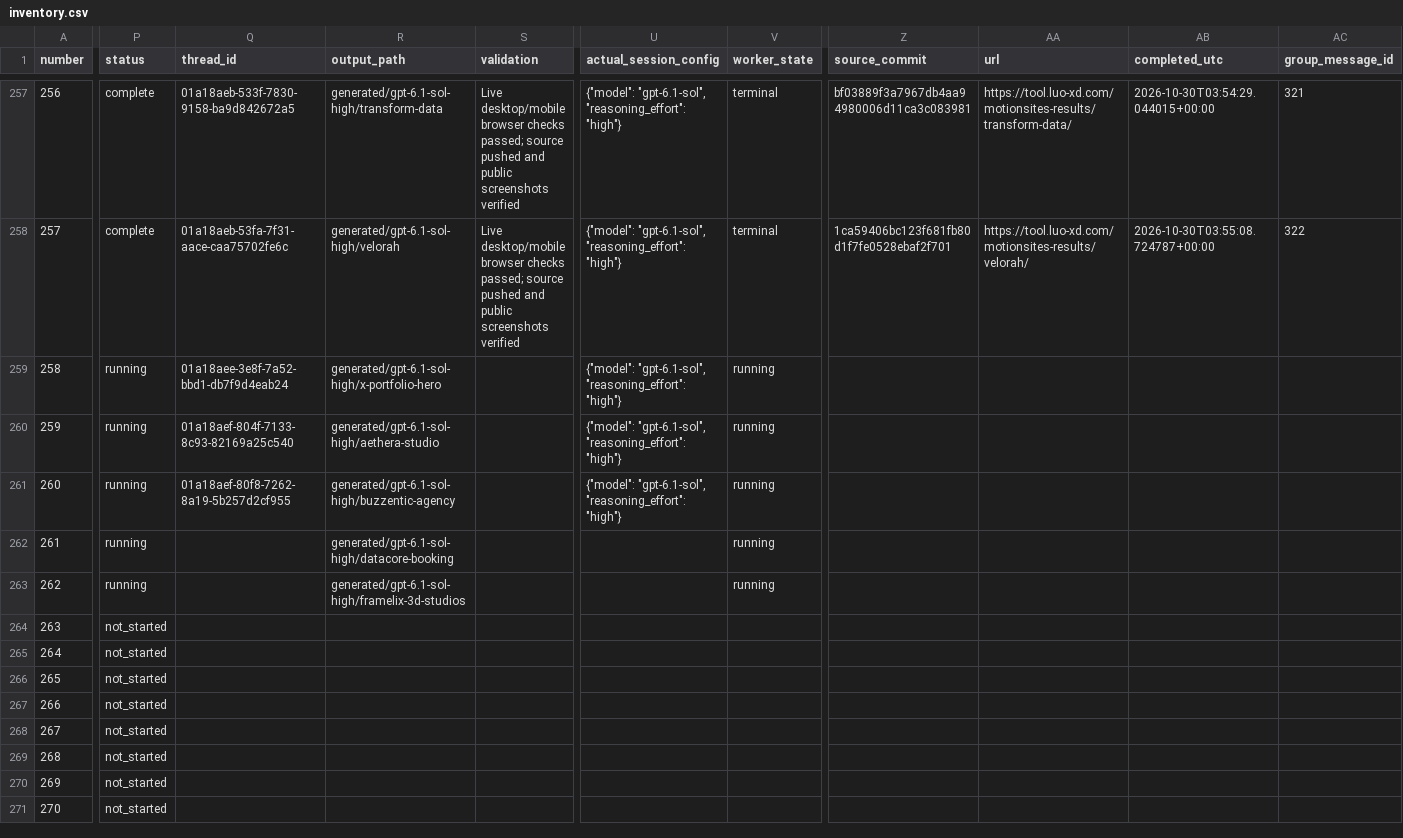
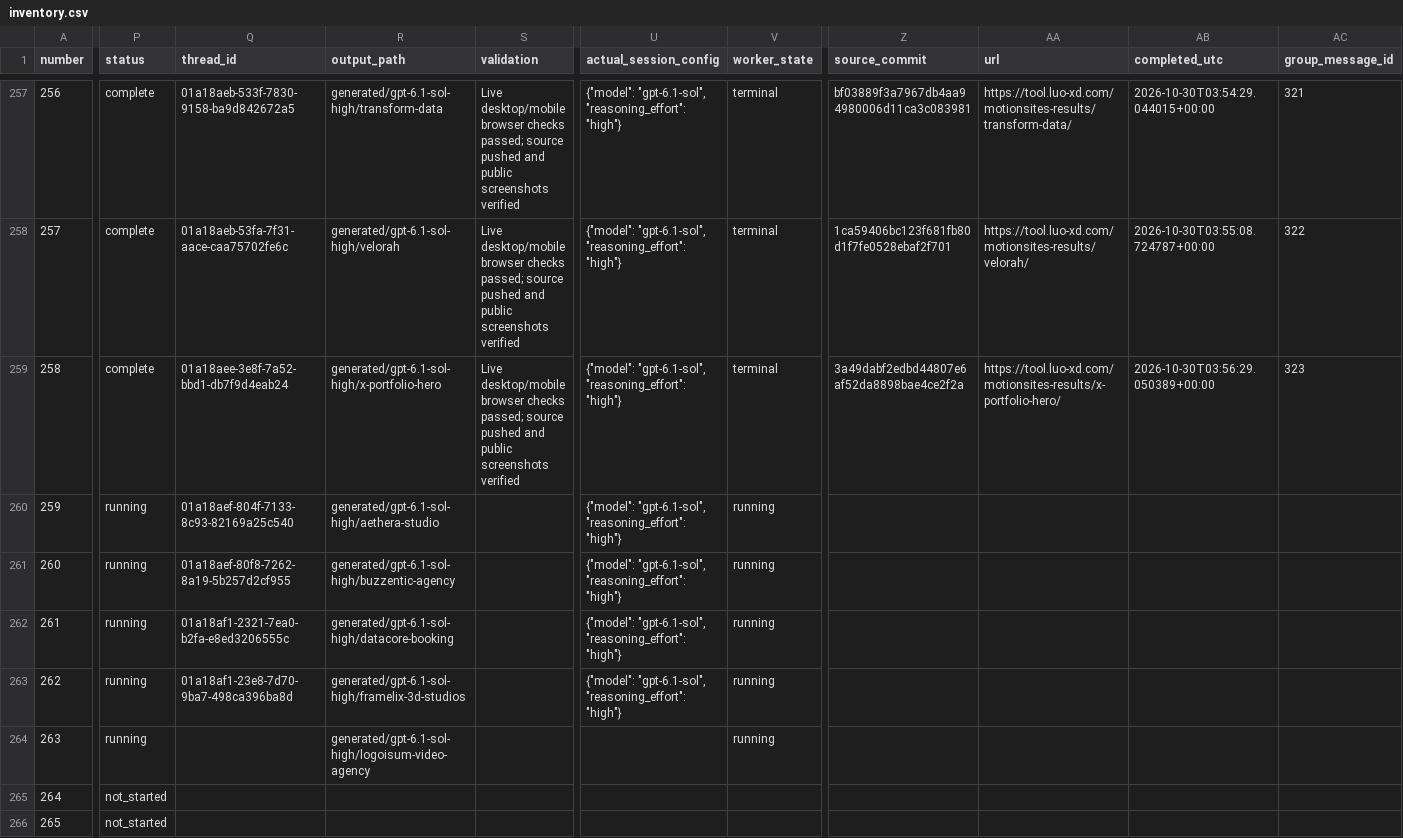
Before and after one commit to radish40/MotionSites, a CSV file: docs/gpt-6.1-sol-high/inventory.csv, drawn as a sheet; only a part is shown, gaps mark what is left out; the shorter side is filled out with more unchanged rows; the diff covers the shown part only; the diff names each change by its address in the sheet, - before the commit and + after, or states it on an @@ line.

```diff
--- a/docs/gpt-6.1-sol-high/inventory.csv
+++ b/docs/gpt-6.1-sol-high/inventory.csv
-P259 (status): running
+P259 (status): complete
-S259 (validation): (empty)
+S259 (validation): Live desktop/mobile browser checks passed; source pushed and public screenshots verified
-V259 (worker_state): running
+V259 (worker_state): terminal
-Z259 (source_commit): (empty)
+Z259 (source_commit): 3a49dabf2edbd44807e6af52da8898bae4ce2f2a
-AA259 (url): (empty)
+AA259 (url): https://tool.luo-xd.com/motionsites-results/x-portfolio-hero/
-AB259 (completed_utc): (empty)
+AB259 (completed_utc): 2026-10-30T03:56:29.050389+00:00
-AC259 (group_message_id): (empty)
+AC259 (group_message_id): 323
-Q262 (thread_id): (empty)
+Q262 (thread_id): 01a18af1-2321-7ea0-b2fa-e8ed3206555c
-U262:U263 (actual_session_config): (empty)
+U262:U263 (actual_session_config): {"model": "gpt-6.1-sol", "reasoning_effort": "high"}
-Q263 (thread_id): (empty)
+Q263 (thread_id): 01a18af1-23e8-7d70-9ba7-498ca396ba8d
-P264 (status): not_started
+P264 (status): running
-R264 (output_path): (empty)
+R264 (output_path): generated/gpt-6.1-sol-high/logoisum-video-agency
-V264 (worker_state): (empty)
+V264 (worker_state): running
```
Also changed, not shown: 3 edited cells elsewhere in this file, 4 other files.
